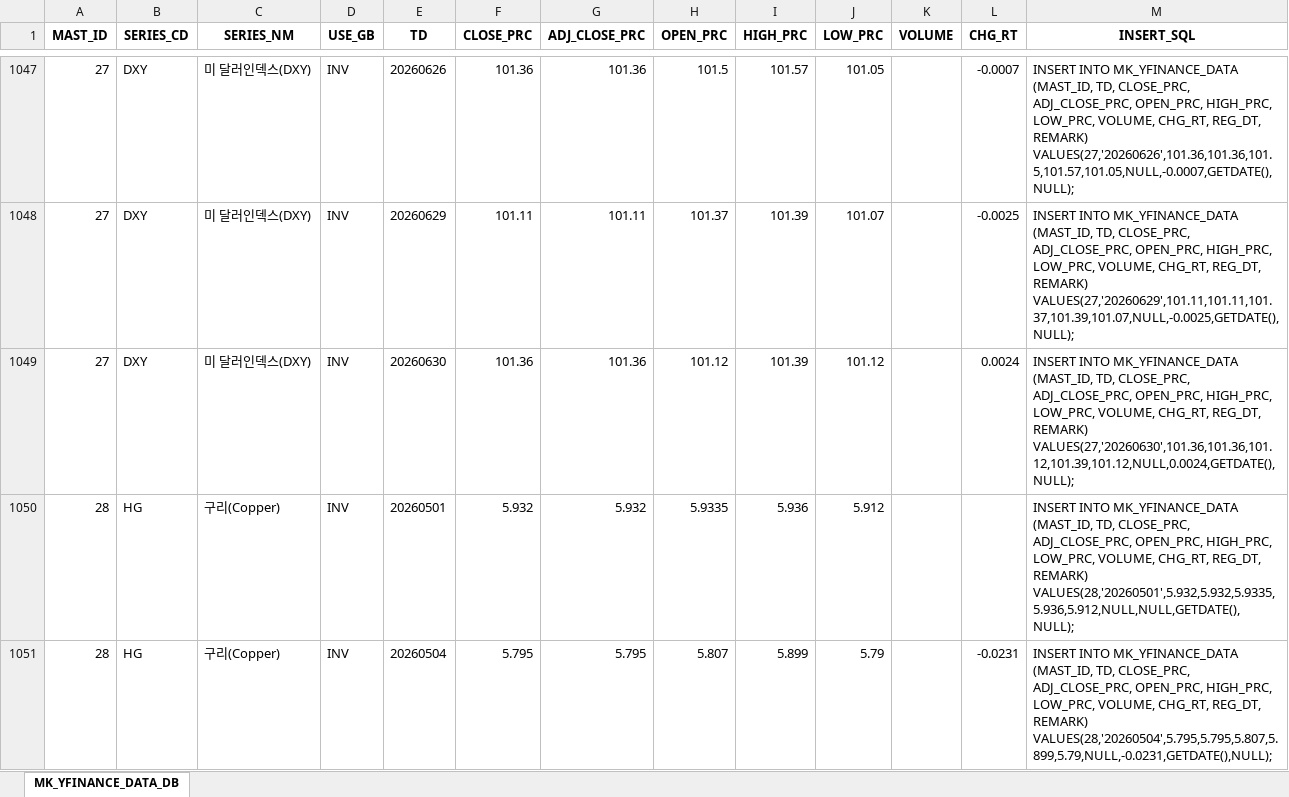
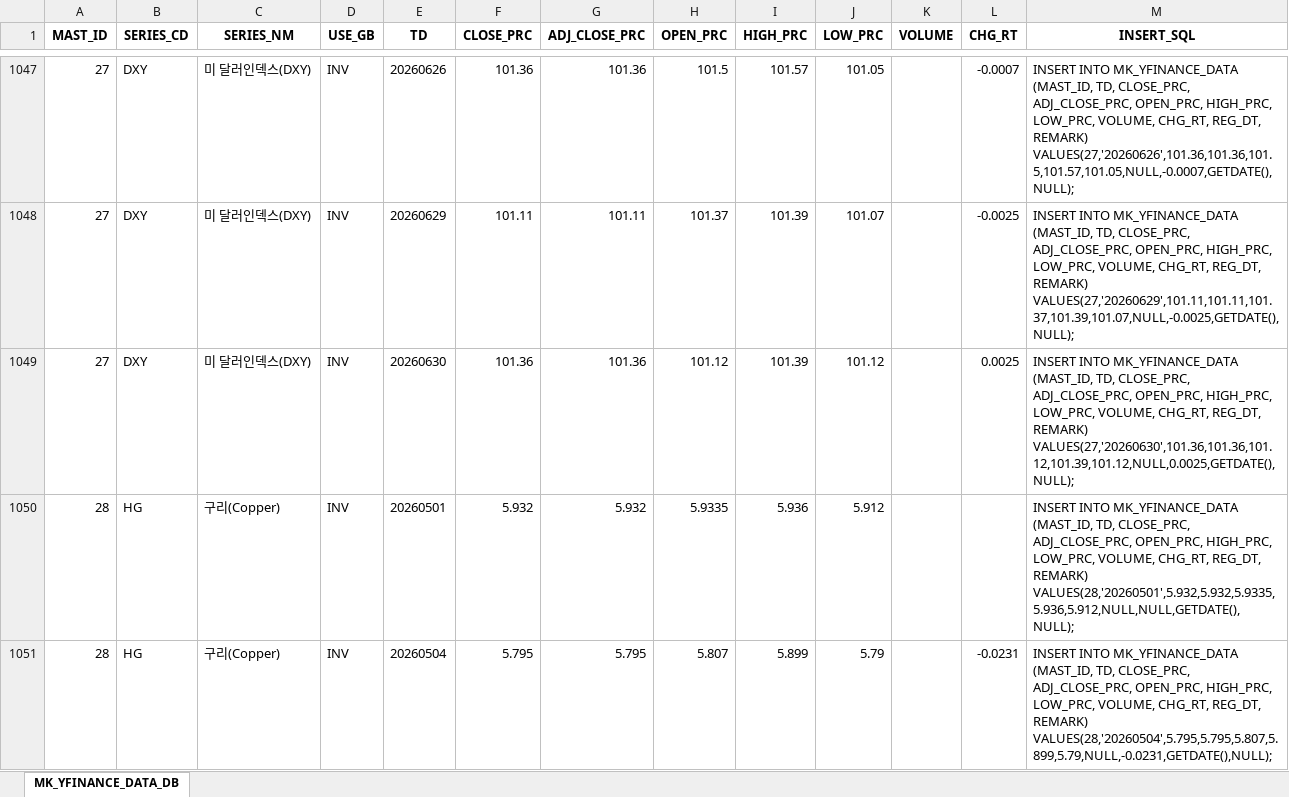
Before and after one commit to chsbjh-ops/mk-inv-ingest, an Excel workbook: data/MK_YFINANCE_DATA_20260630.xlsx, sheet MK_YFINANCE_DATA_DB, drawn as a sheet; only a part is shown, gaps mark what is left out; values as stored, in another font and other column widths than the file's, no borders; the diff covers the shown part only; the diff names each change by its address in the sheet, - before the commit and + after, or states it on an @@ line.

```diff
--- a/data/MK_YFINANCE_DATA_20260630.xlsx (sheet MK_YFINANCE_DATA_DB)
+++ b/data/MK_YFINANCE_DATA_20260630.xlsx (sheet MK_YFINANCE_DATA_DB)
-L1049 (CHG_RT): 0.0024
+L1049 (CHG_RT): 0.0025
-M1049 (INSERT_SQL): …REG_DT, REMARK) VALUES(27,'20260630',101.36,101.36,101.12,101.39,101.12,NULL,0.0024,GETDATE(),NULL);
+M1049 (INSERT_SQL): …REG_DT, REMARK) VALUES(27,'20260630',101.36,101.36,101.12,101.39,101.12,NULL,0.0025,GETDATE(),NULL);
```
Also changed, not shown: 47 edited cells elsewhere in this sheet, data/MK_ECB_DATA_20260630.xlsx, data/MK_FRED_DATA_20260630.xlsx, 5 other files.
